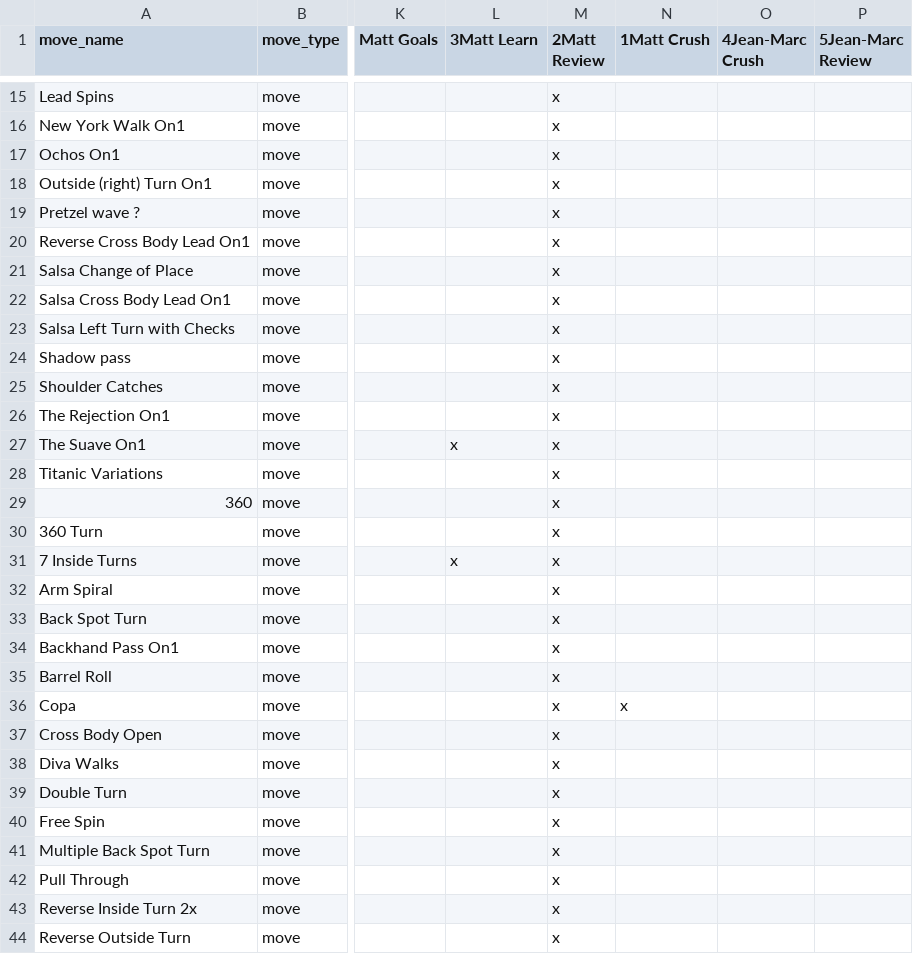
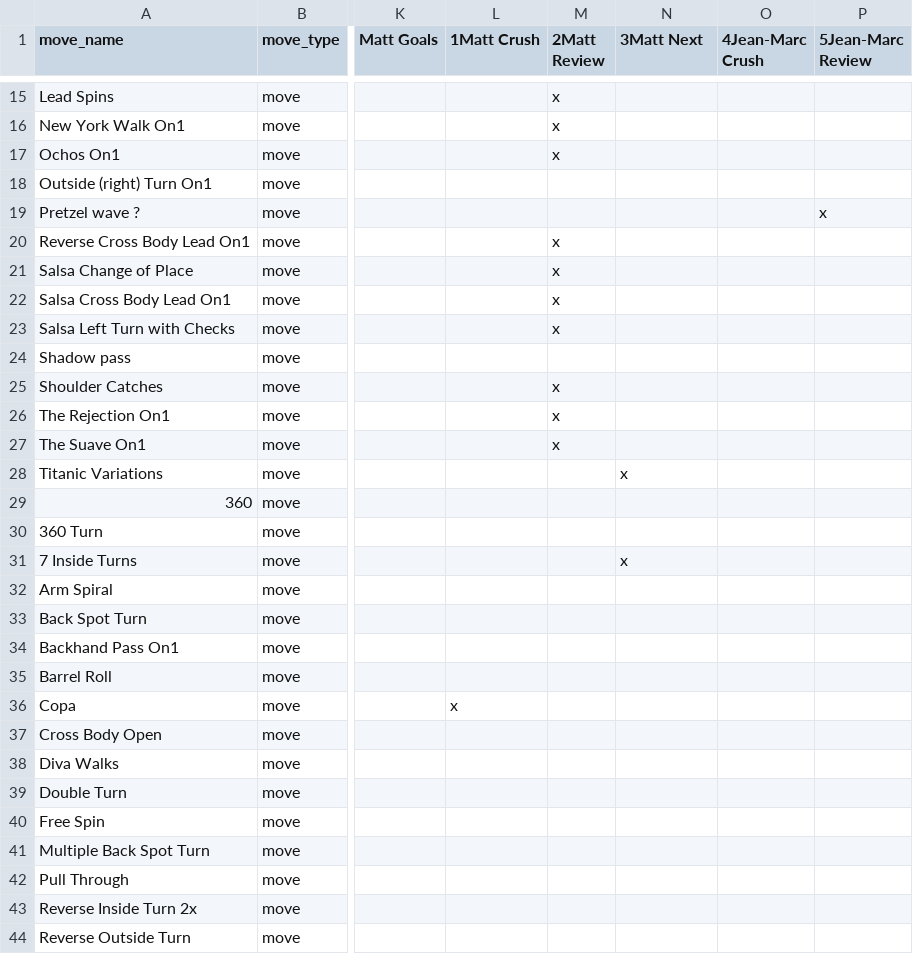
Before and after one commit to cyneta/dance-moves, a CSV file: dance-moves-loop-app/data/salsa_moves.csv, drawn as a sheet; only a part is shown, gaps mark what is left out; the diff covers the shown part only; the diff names each change by its address in the sheet, - before the commit and + after, or states it on an @@ line.

```diff
--- a/dance-moves-loop-app/data/salsa_moves.csv
+++ b/dance-moves-loop-app/data/salsa_moves.csv
-L1: 3Matt Learn
+L1: 1Matt Crush
-N1: 1Matt Crush
+N1: 3Matt Next
-M18:M19 (2Matt Review): x
+M18:M19 (2Matt Review): (empty)
-P19 (5Jean-Marc Review): (empty)
+P19 (5Jean-Marc Review): x
-M24 (2Matt Review): x
+M24 (2Matt Review): (empty)
-L27 (1Matt Crush): x
+L27 (1Matt Crush): (empty)
-M28:M44 (2Matt Review): x
+M28:M44 (2Matt Review): (empty)
-N28 (3Matt Next): (empty)
+N28 (3Matt Next): x
-L31 (1Matt Crush): x
+L31 (1Matt Crush): (empty)
-N31 (3Matt Next): (empty)
+N31 (3Matt Next): x
-L36 (1Matt Crush): (empty)
+L36 (1Matt Crush): x
-N36 (3Matt Next): x
+N36 (3Matt Next): (empty)
```
Also changed, not shown: 46 edited cells elsewhere in this file, 1 other file.
